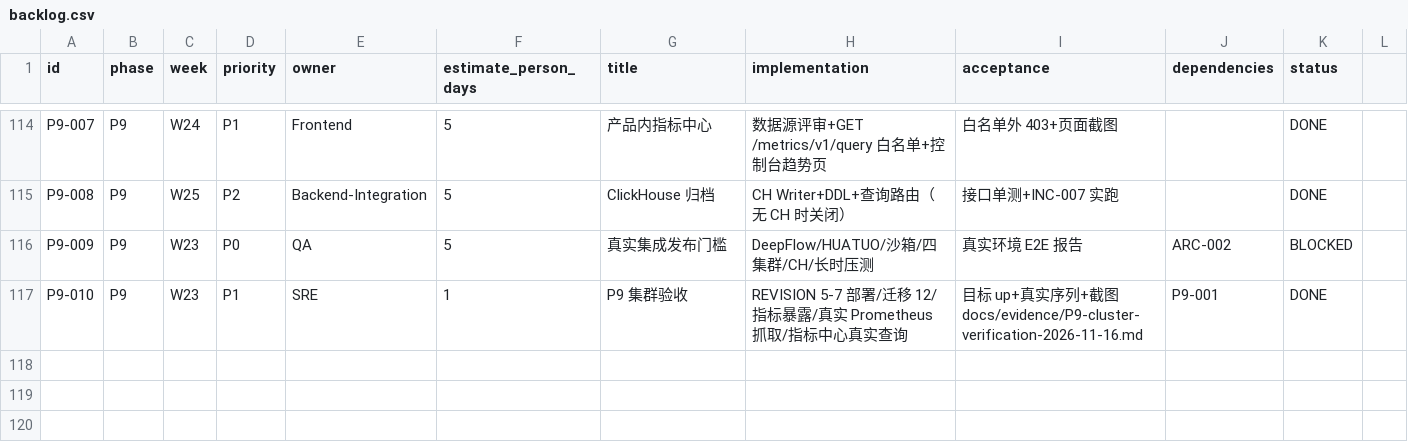
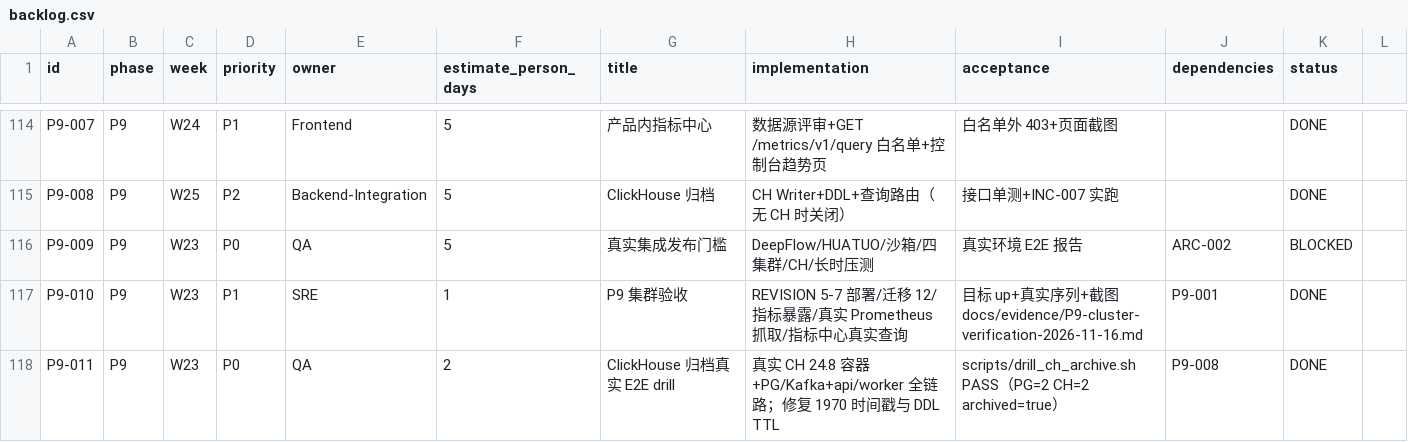
Before and after one commit to zy84338719/alert-platform, a CSV file: planning/backlog.csv, drawn as a sheet; only a part is shown, gaps mark what is left out.

Commit message:
P9-CH-01 真实 E2E drill PASS（真实 CH 24.8）：scripts/drill_ch_archive.sh 全链路 ingest→PG→archiver→CH→history API（PG=2/CH=2/archived=true）；修复 drill 发现的 1970 时间戳 P0（nil Timestamp.AsTime()=1970 绕过 orNow；transition/instance/event_history 全落 1970→CH TTL 立即删除），新增 eventTime()+回归测试；DDL TTL 改 toDateTime；ALERT_HISTORY_PG_WINDOW 可配；证据+docs+R25

```diff
--- a/planning/backlog.csv
+++ b/planning/backlog.csv
@@ -117 +117,2 @@ P9-009,P9,W23,P0,QA,5,真实集成发布门槛,DeepFlow/HUATUO/沙箱/四集群/
 P9-010,P9,W23,P1,SRE,1,P9 集群验收,REVISION 5-7 部署/迁移 12/指标暴露/真实 Prometheus 抓取/指标中心真实查询,目标 up+真实序列+截图 docs/evidence/P9-cluster-verification-2026-11-16.md,P9-001,DONE
+P9-011,P9,W23,P0,QA,2,ClickHouse 归档真实 E2E drill,真实 CH 24.8 容器+PG/Kafka+api/worker 全链路；修复 1970 时间戳与 DDL TTL,scripts/drill_ch_archive.sh PASS（PG=2 CH=2 archived=true）,P9-008,DONE
```
Also changed, not shown: 12 other files.
